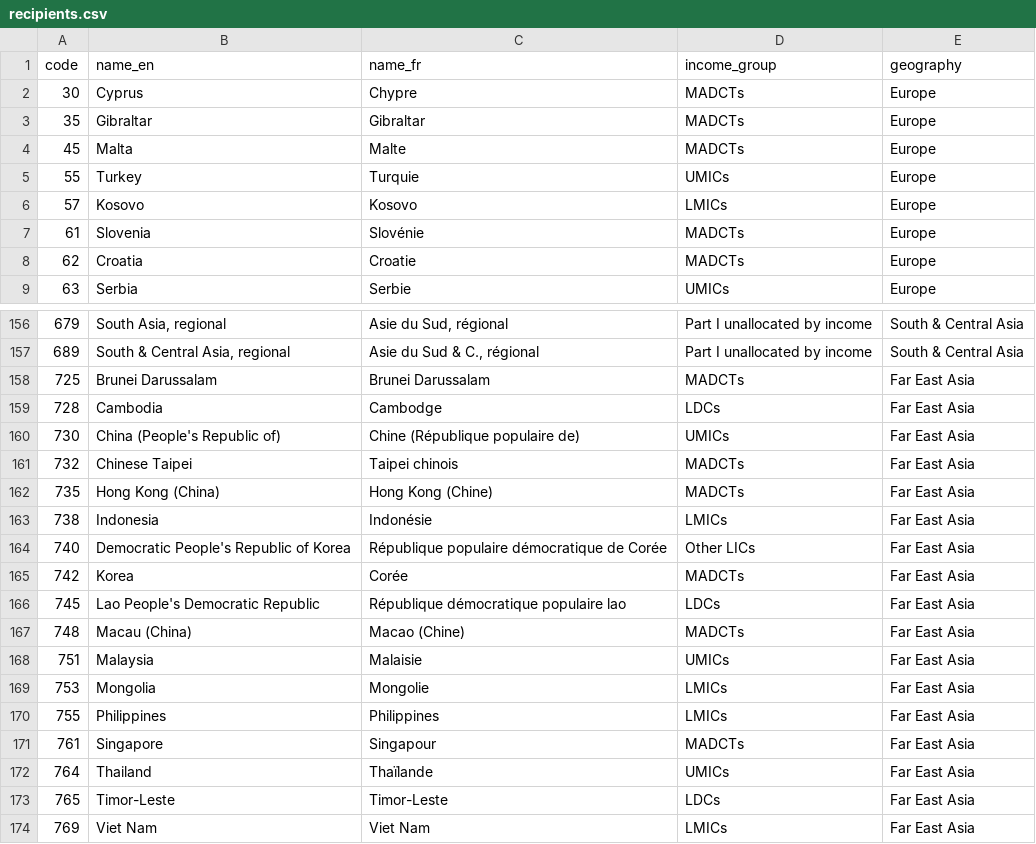
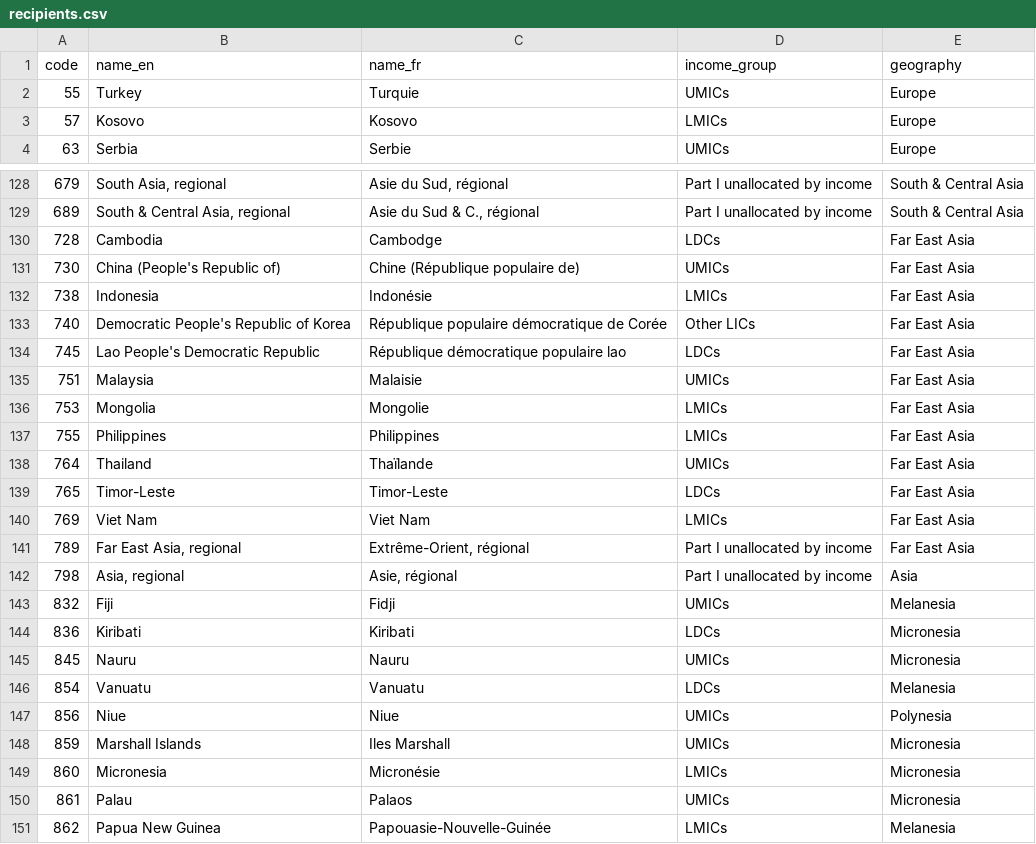
Before and after one commit to datasets/dac-and-crs-code-lists, a CSV file: data/recipients.csv, drawn as a sheet; only a part is shown, gaps mark what is left out; the shorter side is filled out with more unchanged rows; the diff covers the shown part only; the diff names each change by its address in the sheet, - before the commit and + after, or states it on an @@ line.

```diff
--- a/data/recipients.csv
+++ b/data/recipients.csv
-row 2: 30 | Cyprus | Chypre | MADCTs | Europe
-row 3: 35 | Gibraltar | Gibraltar | MADCTs | Europe
-row 4: 45 | Malta | Malte | MADCTs | Europe
-row 7: 61 | Slovenia | Slovénie | MADCTs | Europe
-row 8: 62 | Croatia | Croatie | MADCTs | Europe
-row 158: 725 | Brunei Darussalam | Brunei Darussalam | MADCTs | Far East Asia
-row 161: 732 | Chinese Taipei | Taipei chinois | MADCTs | Far East Asia
-row 162: 735 | Hong Kong (China) | Hong Kong (Chine) | MADCTs | Far East Asia
-row 165: 742 | Korea | Corée | MADCTs | Far East Asia
-row 167: 748 | Macau (China) | Macao (Chine) | MADCTs | Far East Asia
-row 171: 761 | Singapore | Singapour | MADCTs | Far East Asia
```
Also changed, not shown: 27 removed rows and 6 edited cells elsewhere in this file, data/channel_codes.csv, 9 other files.
